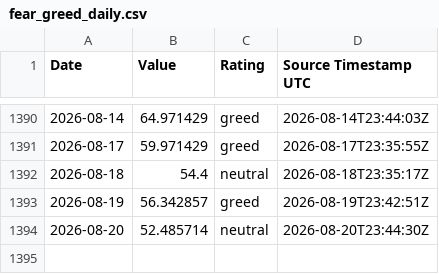
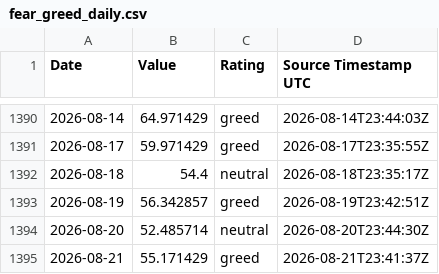
Before and after one commit to george962/FearGreedIndex, a CSV file: data/fear_greed_daily.csv, drawn as a sheet; only a part is shown, gaps mark what is left out.

```diff
--- a/data/fear_greed_daily.csv
+++ b/data/fear_greed_daily.csv
@@ -1394 +1394,2 @@ Date,Value,Rating,Source Timestamp UTC
 2026-08-20,52.485714,neutral,2026-08-20T23:44:30Z
+2026-08-21,55.171429,greed,2026-08-21T23:41:37Z
```
